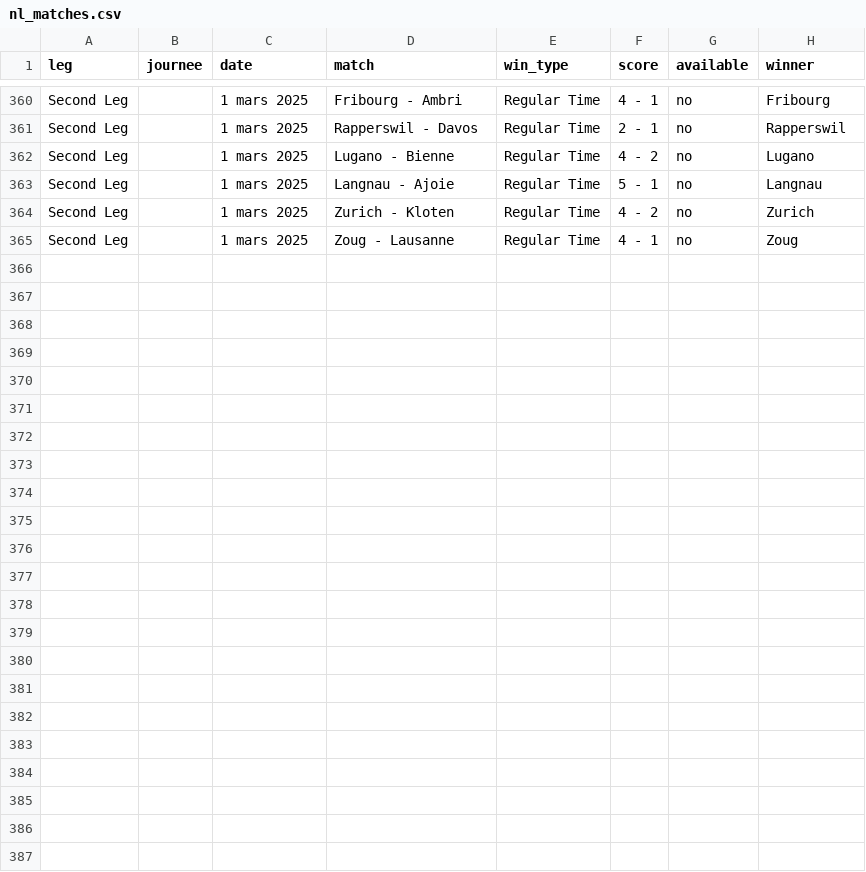
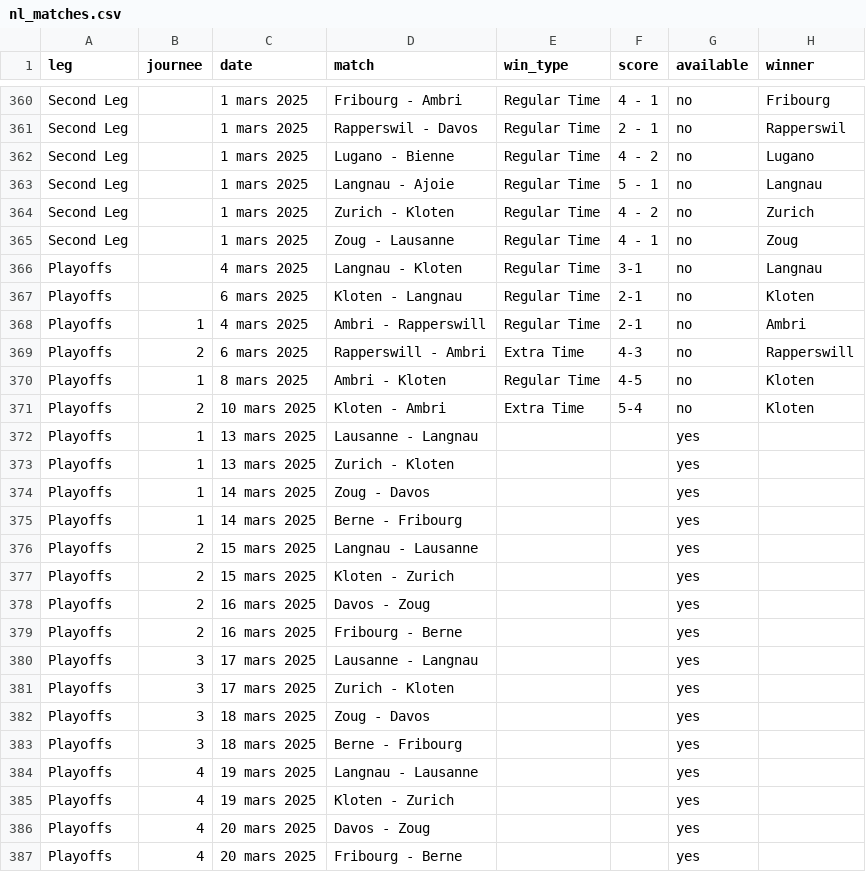
Before and after one commit to MauriceToast/Python_main, a CSV file: nl_matches.csv, drawn as a sheet; only a part is shown, gaps mark what is left out.

Commit message:
Update nl_matches.csv

```diff
--- a/nl_matches.csv
+++ b/nl_matches.csv
@@ -365 +365,23 @@ Second Leg,,1 mars 2025,Zurich - Kloten,Regular Time,4 - 2,no,Zurich
 Second Leg,,1 mars 2025,Zoug - Lausanne,Regular Time,4 - 1,no,Zoug
+Playoffs,,4 mars 2025,Langnau - Kloten,Regular Time,3-1,no,Langnau
+Playoffs,,6 mars 2025,Kloten - Langnau,Regular Time,2-1,no,Kloten
+Playoffs,1,4 mars 2025,Ambri - Rapperswill,Regular Time,2-1,no,Ambri
+Playoffs,2,6 mars 2025,Rapperswill - Ambri,Extra Time,4-3,no,Rapperswill
+Playoffs,1,8 mars 2025,Ambri - Kloten,Regular Time,4-5,no,Kloten
+Playoffs,2,10 mars 2025,Kloten - Ambri,Extra Time,5-4,no,Kloten
+Playoffs,1,13 mars 2025,Lausanne - Langnau,,,yes,
+Playoffs,1,13 mars 2025,Zurich - Kloten,,,yes,
+Playoffs,1,14 mars 2025,Zoug - Davos,,,yes,
+Playoffs,1,14 mars 2025,Berne - Fribourg,,,yes,
+Playoffs,2,15 mars 2025,Langnau - Lausanne,,,yes,
+Playoffs,2,15 mars 2025,Kloten - Zurich,,,yes,
+Playoffs,2,16 mars 2025,Davos - Zoug,,,yes,
+Playoffs,2,16 mars 2025,Fribourg - Berne,,,yes,
+Playoffs,3,17 mars 2025,Lausanne - Langnau,,,yes,
+Playoffs,3,17 mars 2025,Zurich - Kloten,,,yes,
+Playoffs,3,18 mars 2025,Zoug - Davos,,,yes,
+Playoffs,3,18 mars 2025,Berne - Fribourg,,,yes,
+Playoffs,4,19 mars 2025,Langnau - Lausanne,,,yes,
+Playoffs,4,19 mars 2025,Kloten - Zurich,,,yes,
+Playoffs,4,20 mars 2025,Davos - Zoug,,,yes,
+Playoffs,4,20 mars 2025,Fribourg - Berne,,,yes,
```
